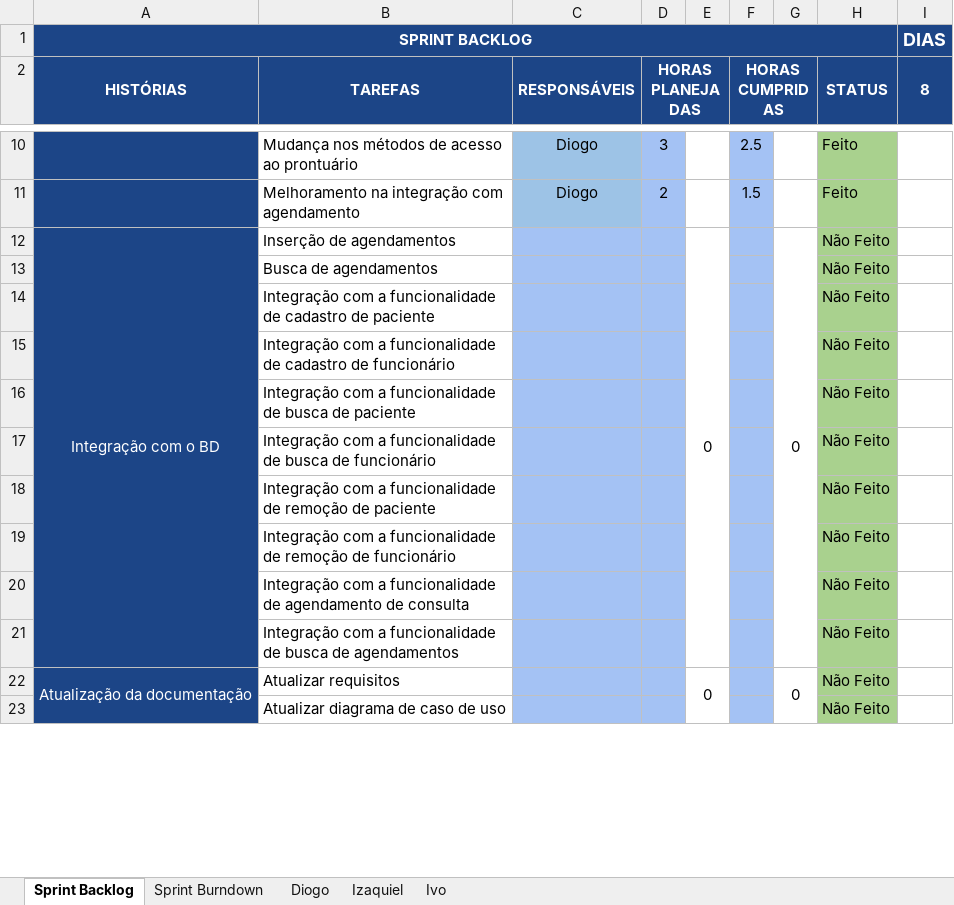
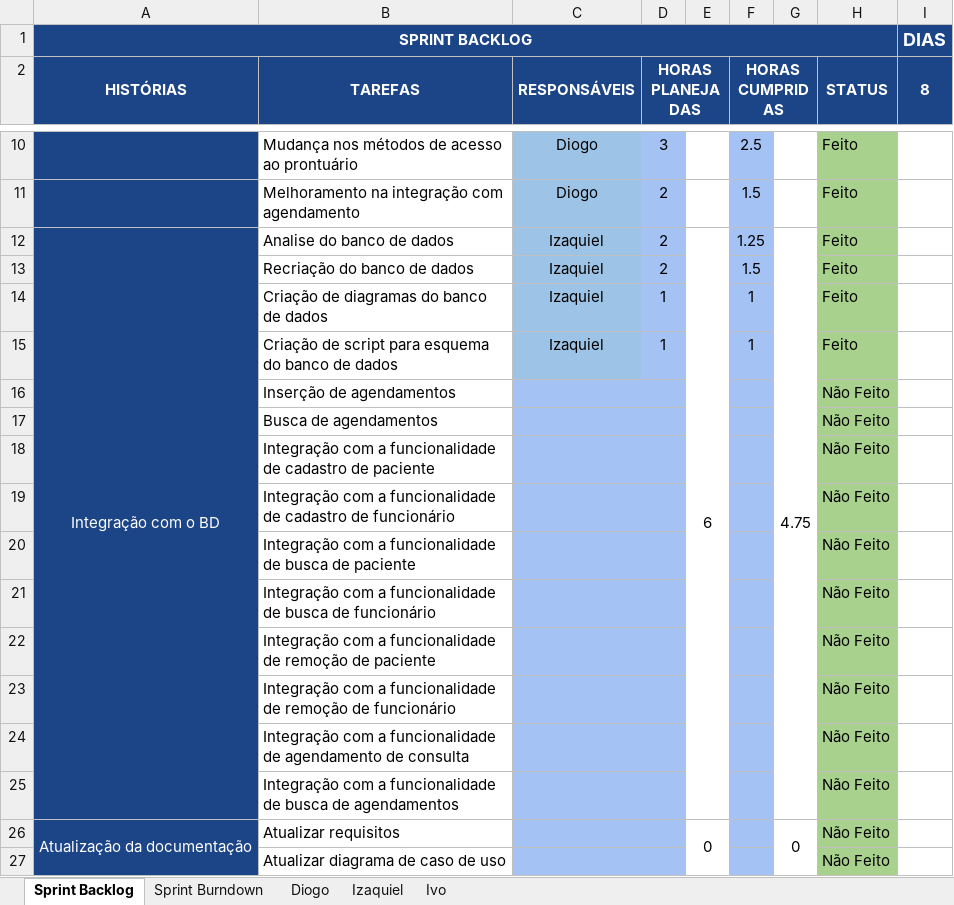
Before and after one commit to keiroez/SistemaC, an Excel workbook: Sprint 8/Sprint_8 Burndown-Backlog.xlsx, sheet Sprint Backlog, drawn as a sheet; only a part is shown, gaps mark what is left out; values as stored, in another font and other column widths than the file's, no borders; conditional formats not drawn; removed rows and columns are numbered as before the commit, all else as after; the diff names each change by its address in the sheet, - before the commit and + after, or states it on an @@ line.

```diff
--- a/Sprint 8/Sprint_8 Burndown-Backlog.xlsx (sheet Sprint Backlog)
+++ b/Sprint 8/Sprint_8 Burndown-Backlog.xlsx (sheet Sprint Backlog)
+row 12: Integração com o BD | Analise do banco de dados | Izaquiel | 2 | 6 | 1.25 | 4.75 | Feito
+row 13:  | Recriação do banco de dados | Izaquiel | 2 |  | 1.5 |  | Feito
+row 14:  | Criação de diagramas do banco de dados | Izaquiel | 1 |  | 1 |  | Feito
+row 15:  | Criação de script para esquema do banco de dados | Izaquiel | 1 |  | 1 |  | Feito
-A16 (HISTÓRIAS): Integração com o BD
+A16 (HISTÓRIAS): (empty)
-A12:A21 merged
-E16: 0
+E16: (empty)
-E12:E21 merged
-G16: 0
+G16: (empty)
-G12:G21 merged
```
Also changed, not shown: sheet Sprint Burndown, sheet Izaquiel, charts or pictures, 5 other files.
